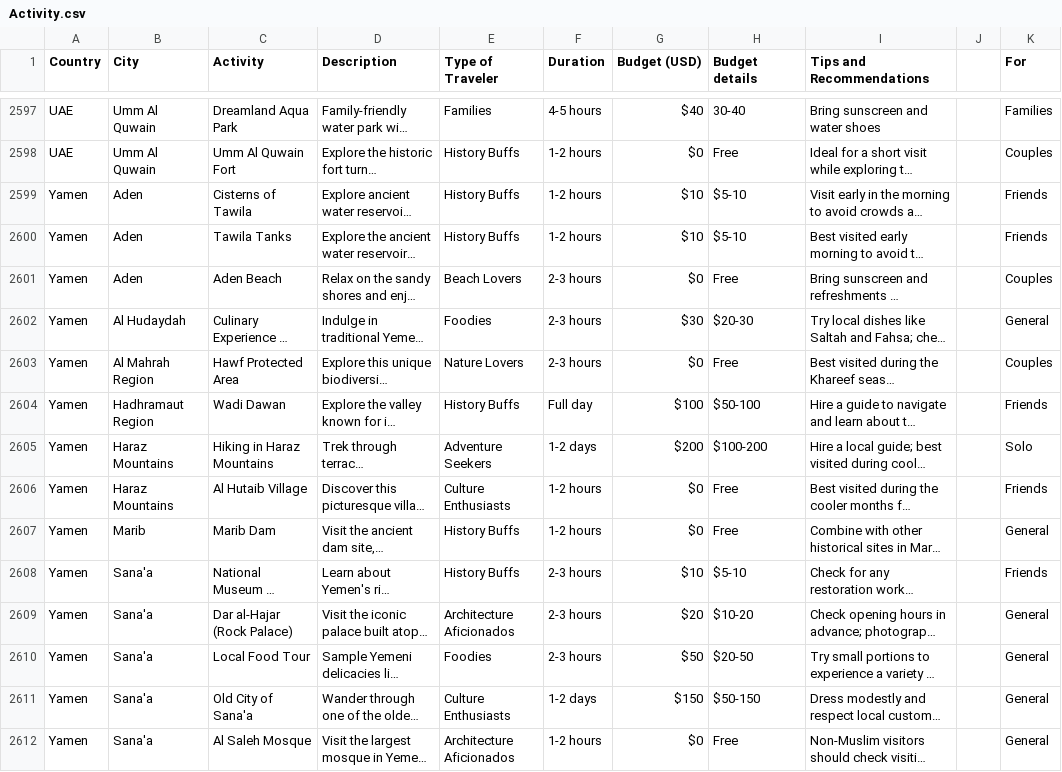
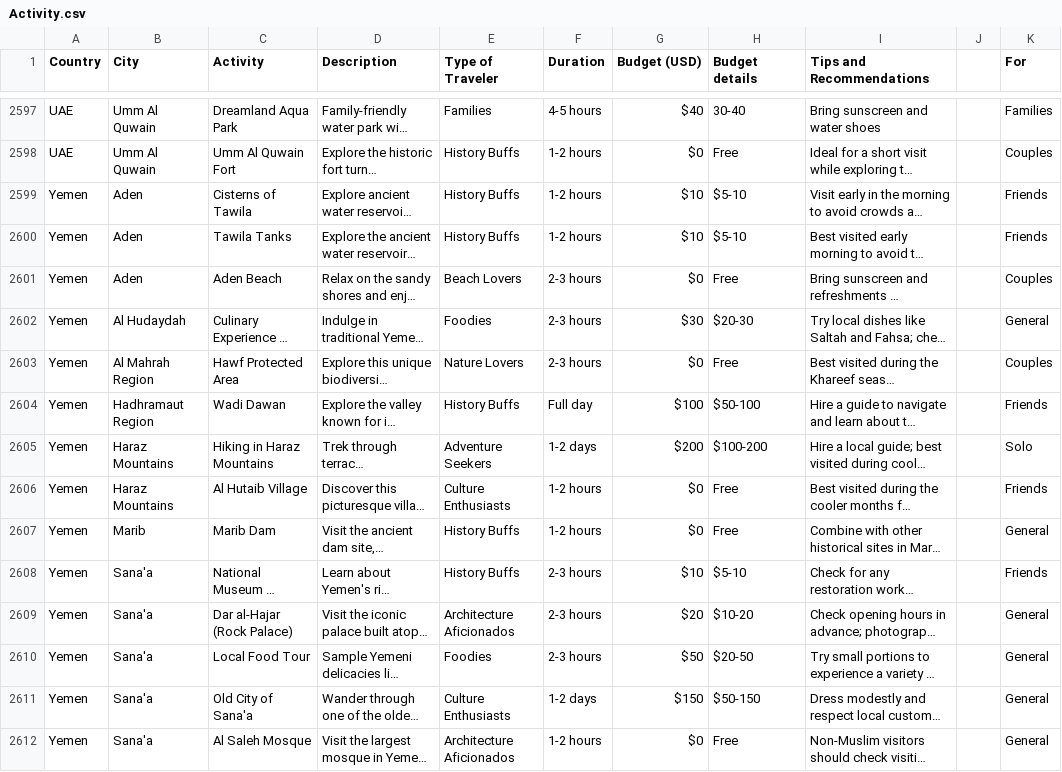
Before and after one commit to malak-elbanna/seeding, a CSV file: csv/Activity.csv, drawn as a sheet; only a part is shown, gaps mark what is left out; long unchanged cells end in …; the diff covers the shown part only; the diff names each change by its address in the sheet, - before the commit and + after, or states it on an @@ line.

Commit message:
correcting "yamen" to "yemen"

```diff
--- a/csv/Activity.csv
+++ b/csv/Activity.csv
-A2599:A2612 (Country): Yamen
+A2599:A2612 (Country): Yemen
```
Also changed, not shown: 22 edited cells elsewhere in this file, 1 other file.
